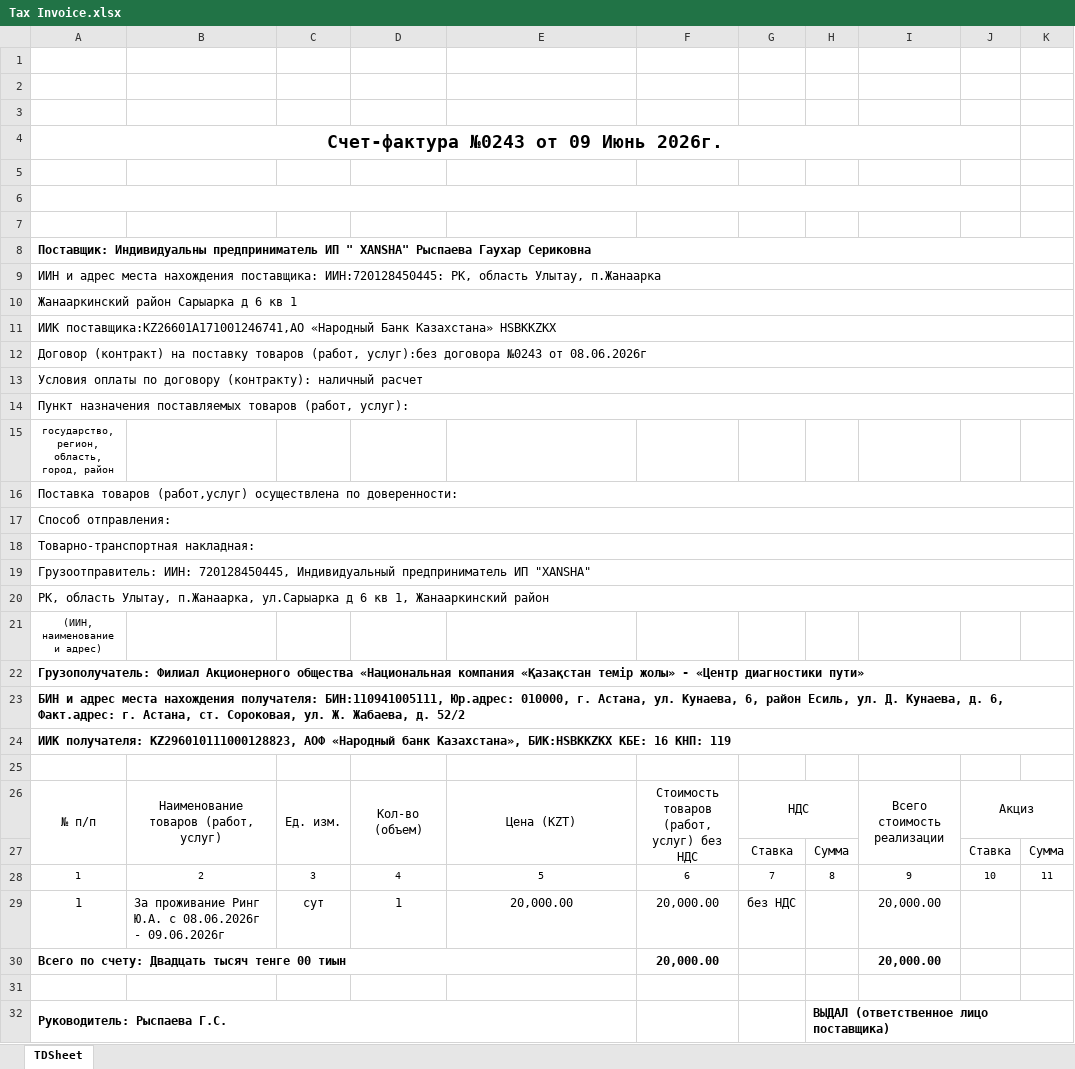
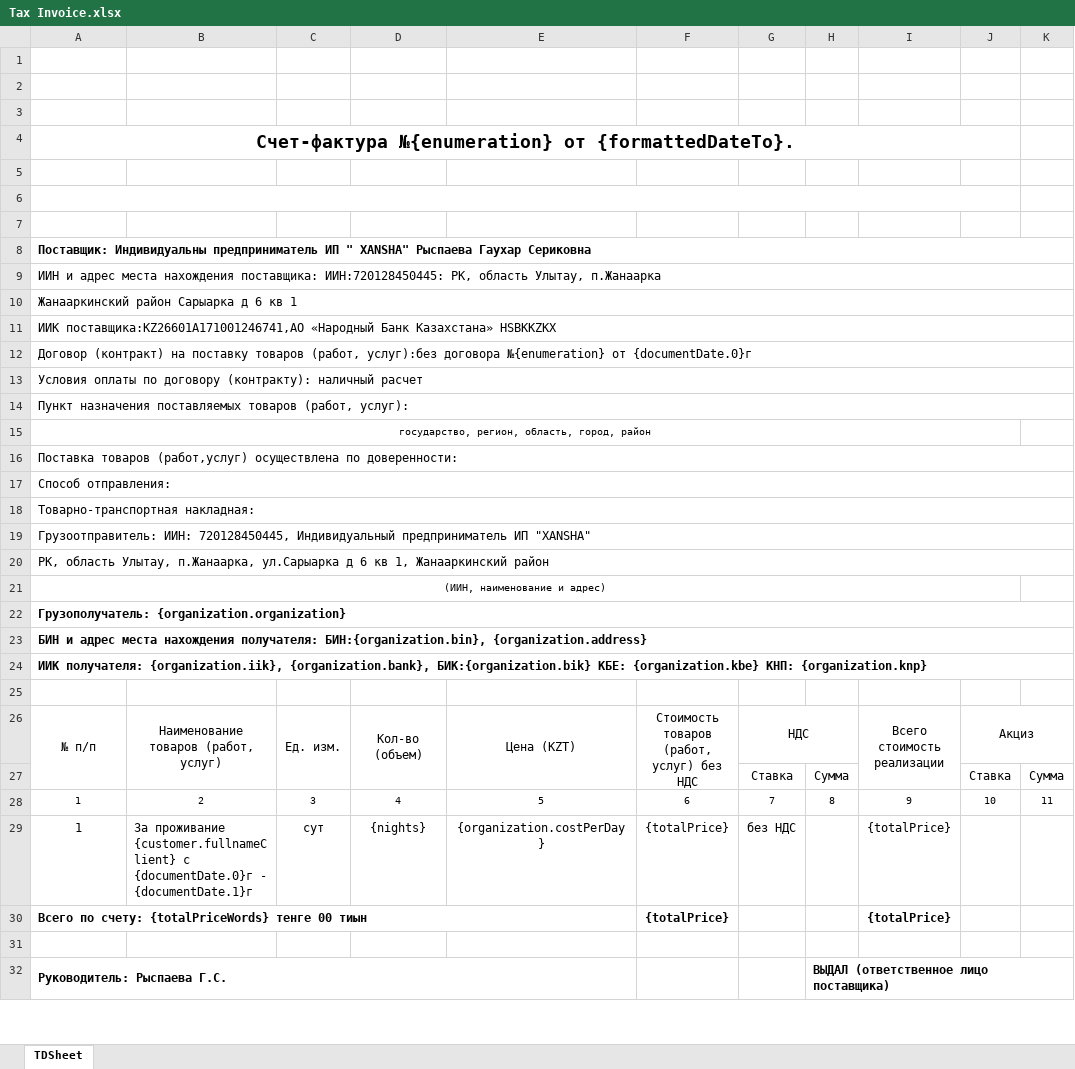
Before and after one commit to Zaccal/Docify, an Excel workbook: apps/excel-service/templates/XANSHA/Tax Invoice.xlsx, sheet TDSheet, drawn as a sheet; only a part is shown; values as stored, in another font and other column widths than the file's, no borders; charts and pictures not drawn; removed rows and columns are numbered as before the commit, all else as after; the diff names each change by its address in the sheet, - before the commit and + after, or states it on an @@ line.

Commit message:
✨ feat: made tax invoice generation

```diff
--- a/apps/excel-service/templates/XANSHA/Tax Invoice.xlsx (sheet TDSheet)
+++ b/apps/excel-service/templates/XANSHA/Tax Invoice.xlsx (sheet TDSheet)
-A4: Счет-фактура №0243 от 09 Июнь 2026г.
+A4: Счет-фактура №{enumeration} от {formattedDateTo}.
-A12: …услуг):без договора №0243 от 08.06.2026г
+A12: …услуг):без договора №{enumeration} от {documentDate.0}г
+A15:J15 merged
+A21:J21 merged
-A22: Грузополучатель: Филиал Акционерного общества «Национальная компания «Қазақстан темір жолы» - «Центр диагностики пути»
+A22: Грузополучатель: {organization.organization}
-A23: …нахождения получателя: БИН:110941005111, Юр.адрес: 010000, г. Астана, ул. Кунаева, 6, район Есиль, ул. Д. Кунаева, д. 6, Факт.адрес: г. Астана, ст. Сороковая, ул. Ж. Жабаева, д. 52/2
+A23: …нахождения получателя: БИН:{organization.bin}, {organization.address}
-A24: ИИК получателя: KZ296010111000128823, АОФ «Народный банк Казахстана», БИК:HSBKKZKX КБЕ: 16 КНП: 119
+A24: ИИК получателя: {organization.iik}, {organization.bank}, БИК:{organization.bik} КБЕ: {organization.kbe} КНП: {organization.knp}
-B29: За проживание Ринг Ю.А. с 08.06.2026г - 09.06.2026г
+B29: За проживание {customer.fullnameClient} с {documentDate.0}г - {documentDate.1}г
-D29: 1
+D29: {nights}
-E29: 20,000.00
+E29: {organization.costPerDay}
-F29: 20,000.00
+F29: {totalPrice}
-I29: 20,000.00
+I29: {totalPrice}
-row 30: Всего по счету: Двадцать тысяч тенге 00 тиын |  |  |  |  | 20,000.00 |  |  | 20,000.00
+row 30: Всего по счету: {totalPriceWords} тенге 00 тиын |  |  |  |  | {totalPrice} |  |  | {totalPrice}
```
Also changed, not shown: charts or pictures, 11 other files.
